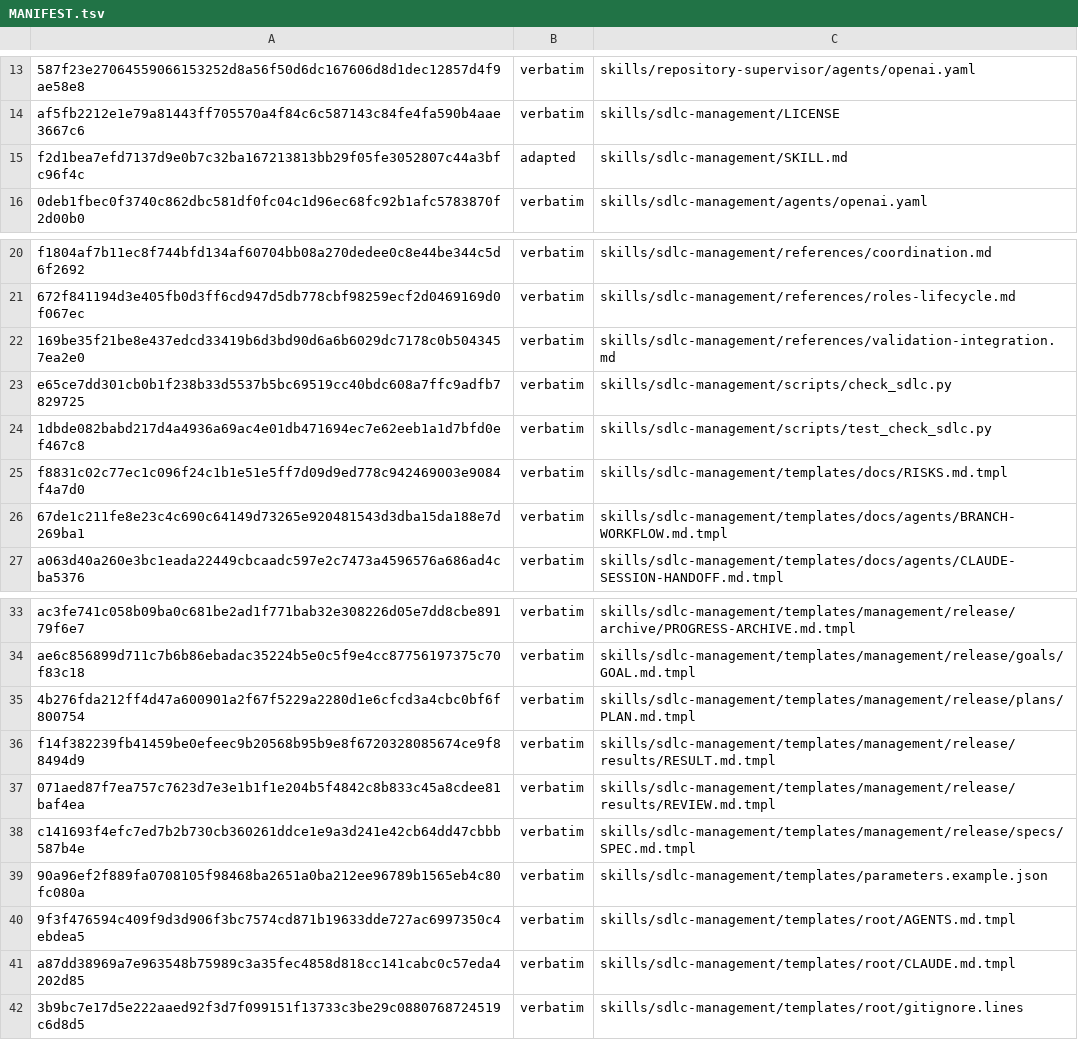
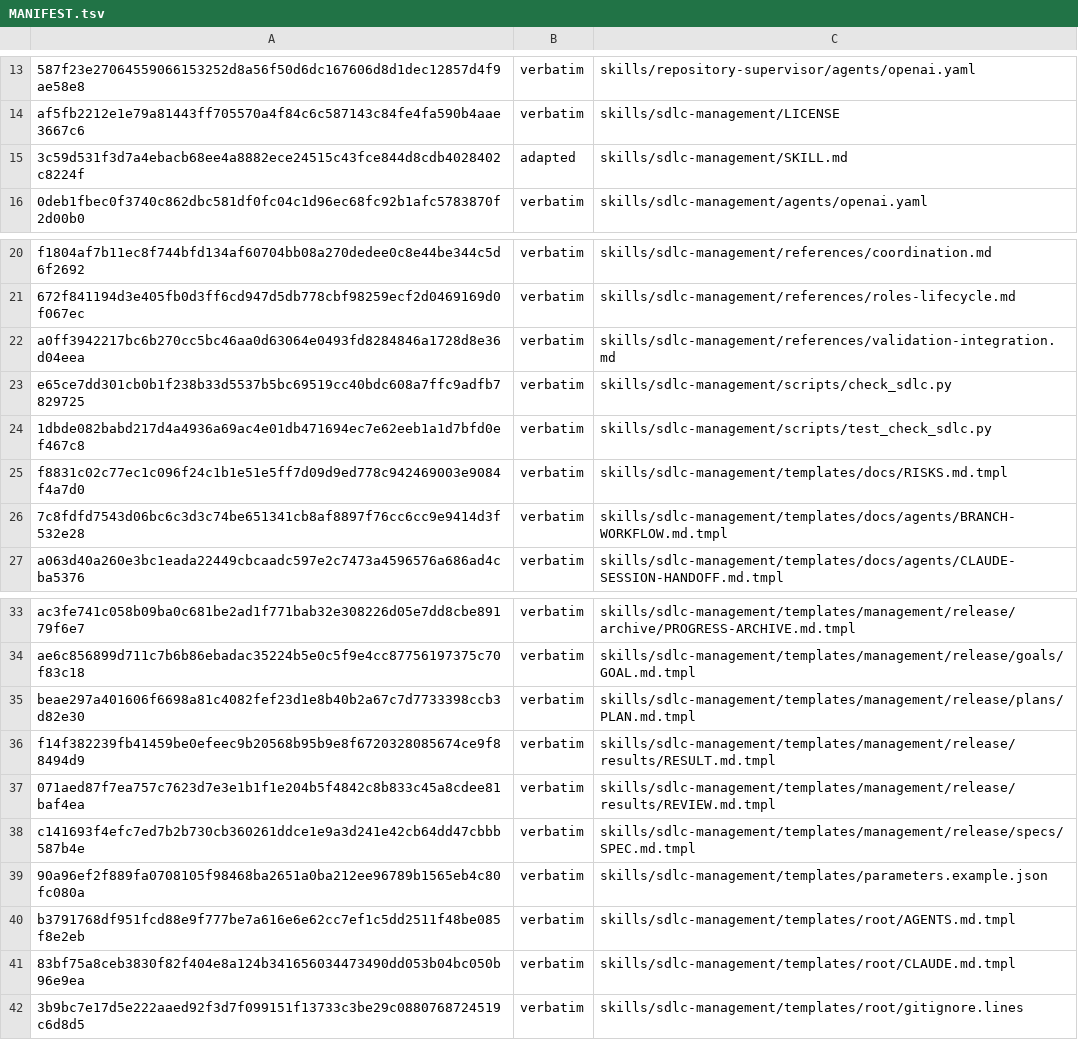
Before and after one commit to technicallypete/restruct-sdlc, a TSV file: MANIFEST.tsv, drawn as a sheet; only a part is shown, gaps mark what is left out; the diff names each change by its address in the sheet, - before the commit and + after, or states it on an @@ line.

```diff
--- a/MANIFEST.tsv
+++ b/MANIFEST.tsv
-A15: f2d1bea7efd7137d9e0b7c32ba167213813bb29f05fe3052807c44a3bfc96f4c
+A15: 3c59d531f3d7a4ebacb68ee4a8882ece24515c43fce844d8cdb4028402c8224f
-A22: 169be35f21be8e437edcd33419b6d3bd90d6a6b6029dc7178c0b5043457ea2e0
+A22: a0ff3942217bc6b270cc5bc46aa0d63064e0493fd8284846a1728d8e36d04eea
-A26: 67de1c211fe8e23c4c690c64149d73265e920481543d3dba15da188e7d269ba1
+A26: 7c8fdfd7543d06bc6c3d3c74be651341cb8af8897f76cc6cc9e9414d3f532e28
-A35: 4b276fda212ff4d47a600901a2f67f5229a2280d1e6cfcd3a4cbc0bf6f800754
+A35: beae297a401606f6698a81c4082fef23d1e8b40b2a67c7d7733398ccb3d82e30
-A40: 9f3f476594c409f9d3d906f3bc7574cd871b19633dde727ac6997350c4ebdea5
+A40: b3791768df951fcd88e9f777be7a616e6e62cc7ef1c5dd2511f48be085f8e2eb
-A41: a87dd38969a7e963548b75989c3a35fec4858d818cc141cabc0c57eda4202d85
+A41: 83bf75a8ceb3830f82f404e8a124b341656034473490dd053b04bc050b96e9ea
```
Also changed, not shown: 6 other files.
